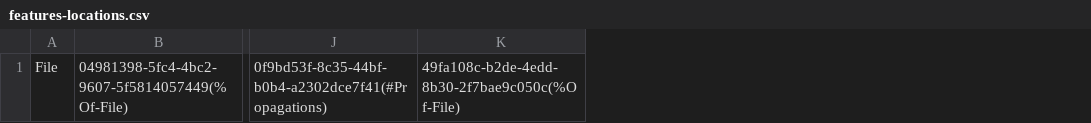
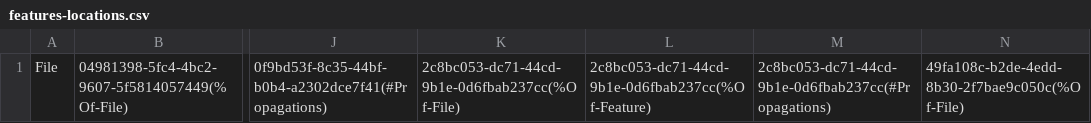
Before and after one commit to julianb0/devrep_ibuysu, a CSV file: forge-stats/features-locations.csv, drawn as a sheet; only a part is shown, gaps mark what is left out; the diff names each change by its address in the sheet, - before the commit and + after, or states it on an @@ line.

```diff
--- a/forge-stats/features-locations.csv
+++ b/forge-stats/features-locations.csv
+column K, row 1: 2c8bc053-dc71-44cd-9b1e-0d6fbab237cc(%Of-File)
+column L, row 1: 2c8bc053-dc71-44cd-9b1e-0d6fbab237cc(%Of-Feature)
+column M, row 1: 2c8bc053-dc71-44cd-9b1e-0d6fbab237cc(#Propagations)
```
Also changed, not shown: forge-stats/features-locations-with-names.csv, forge-stats/markers-propagations.csv, 10 other files.
